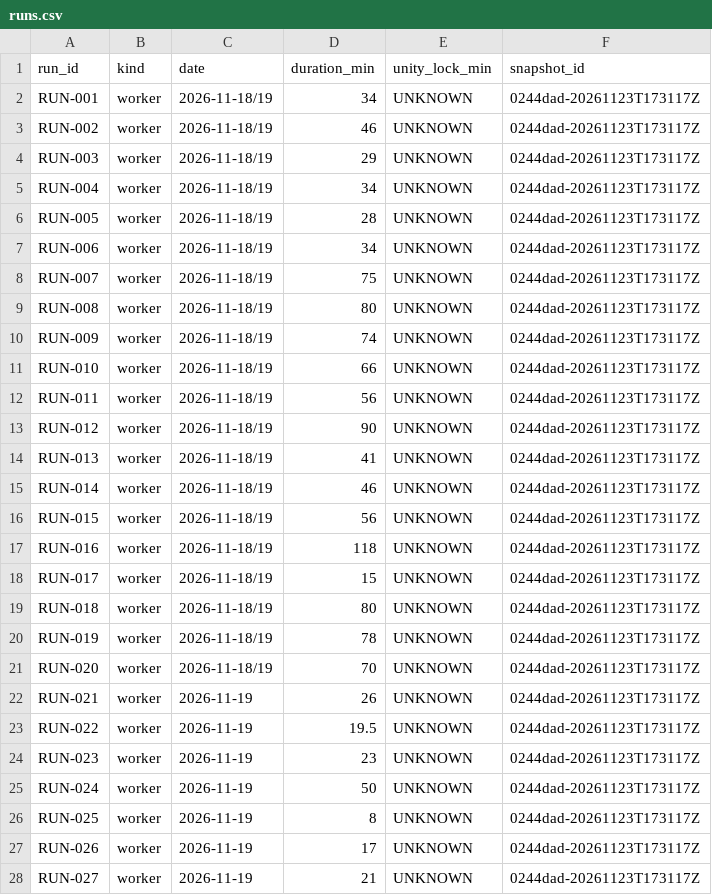
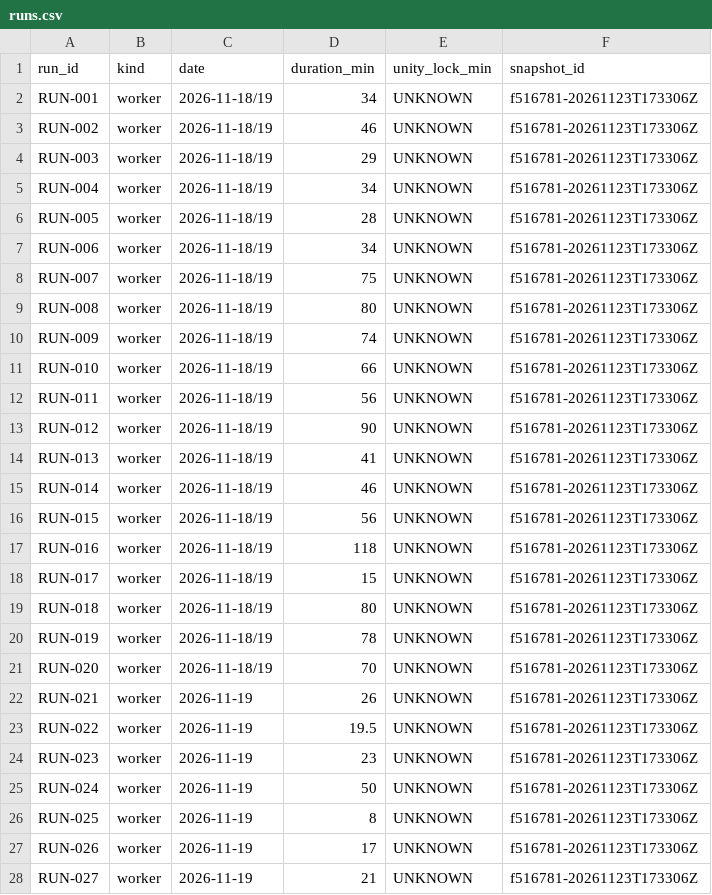
Before and after one commit to ksatriadipo/idle-space-courier-dashboard, a CSV file: data/runs.csv, drawn as a sheet; only a part is shown; the diff covers the shown part only.

```diff
--- a/data/runs.csv
+++ b/data/runs.csv
@@ -1,28 +1,28 @@
 run_id,kind,date,duration_min,unity_lock_min,snapshot_id
-RUN-001,worker,2026-11-18/19,34,UNKNOWN,0244dad-20261123T173117Z
-RUN-002,worker,2026-11-18/19,46,UNKNOWN,0244dad-20261123T173117Z
-RUN-003,worker,2026-11-18/19,29,UNKNOWN,0244dad-20261123T173117Z
-RUN-004,worker,2026-11-18/19,34,UNKNOWN,0244dad-20261123T173117Z
-RUN-005,worker,2026-11-18/19,28,UNKNOWN,0244dad-20261123T173117Z
-RUN-006,worker,2026-11-18/19,34,UNKNOWN,0244dad-20261123T173117Z
-RUN-007,worker,2026-11-18/19,75,UNKNOWN,0244dad-20261123T173117Z
-RUN-008,worker,2026-11-18/19,80,UNKNOWN,0244dad-20261123T173117Z
-RUN-009,worker,2026-11-18/19,74,UNKNOWN,0244dad-20261123T173117Z
-RUN-010,worker,2026-11-18/19,66,UNKNOWN,0244dad-20261123T173117Z
-RUN-011,worker,2026-11-18/19,56,UNKNOWN,0244dad-20261123T173117Z
-RUN-012,worker,2026-11-18/19,90,UNKNOWN,0244dad-20261123T173117Z
-RUN-013,worker,2026-11-18/19,41,UNKNOWN,0244dad-20261123T173117Z
-RUN-014,worker,2026-11-18/19,46,UNKNOWN,0244dad-20261123T173117Z
-RUN-015,worker,2026-11-18/19,56,UNKNOWN,0244dad-20261123T173117Z
-RUN-016,worker,2026-11-18/19,118,UNKNOWN,0244dad-20261123T173117Z
-RUN-017,worker,2026-11-18/19,15,UNKNOWN,0244dad-20261123T173117Z
-RUN-018,worker,2026-11-18/19,80,UNKNOWN,0244dad-20261123T173117Z
-RUN-019,worker,2026-11-18/19,78,UNKNOWN,0244dad-20261123T173117Z
-RUN-020,worker,2026-11-18/19,70,UNKNOWN,0244dad-20261123T173117Z
-RUN-021,worker,2026-11-19,26,UNKNOWN,0244dad-20261123T173117Z
-RUN-022,worker,2026-11-19,19.5,UNKNOWN,0244dad-20261123T173117Z
-RUN-023,worker,2026-11-19,23,UNKNOWN,0244dad-20261123T173117Z
-RUN-024,worker,2026-11-19,50,UNKNOWN,0244dad-20261123T173117Z
-RUN-025,worker,2026-11-19,8,UNKNOWN,0244dad-20261123T173117Z
-RUN-026,worker,2026-11-19,17,UNKNOWN,0244dad-20261123T173117Z
-RUN-027,worker,2026-11-19,21,UNKNOWN,0244dad-20261123T173117Z
+RUN-001,worker,2026-11-18/19,34,UNKNOWN,f516781-20261123T173306Z
+RUN-002,worker,2026-11-18/19,46,UNKNOWN,f516781-20261123T173306Z
+RUN-003,worker,2026-11-18/19,29,UNKNOWN,f516781-20261123T173306Z
+RUN-004,worker,2026-11-18/19,34,UNKNOWN,f516781-20261123T173306Z
+RUN-005,worker,2026-11-18/19,28,UNKNOWN,f516781-20261123T173306Z
+RUN-006,worker,2026-11-18/19,34,UNKNOWN,f516781-20261123T173306Z
+RUN-007,worker,2026-11-18/19,75,UNKNOWN,f516781-20261123T173306Z
+RUN-008,worker,2026-11-18/19,80,UNKNOWN,f516781-20261123T173306Z
+RUN-009,worker,2026-11-18/19,74,UNKNOWN,f516781-20261123T173306Z
+RUN-010,worker,2026-11-18/19,66,UNKNOWN,f516781-20261123T173306Z
+RUN-011,worker,2026-11-18/19,56,UNKNOWN,f516781-20261123T173306Z
+RUN-012,worker,2026-11-18/19,90,UNKNOWN,f516781-20261123T173306Z
+RUN-013,worker,2026-11-18/19,41,UNKNOWN,f516781-20261123T173306Z
+RUN-014,worker,2026-11-18/19,46,UNKNOWN,f516781-20261123T173306Z
+RUN-015,worker,2026-11-18/19,56,UNKNOWN,f516781-20261123T173306Z
+RUN-016,worker,2026-11-18/19,118,UNKNOWN,f516781-20261123T173306Z
+RUN-017,worker,2026-11-18/19,15,UNKNOWN,f516781-20261123T173306Z
+RUN-018,worker,2026-11-18/19,80,UNKNOWN,f516781-20261123T173306Z
+RUN-019,worker,2026-11-18/19,78,UNKNOWN,f516781-20261123T173306Z
+RUN-020,worker,2026-11-18/19,70,UNKNOWN,f516781-20261123T173306Z
+RUN-021,worker,2026-11-19,26,UNKNOWN,f516781-20261123T173306Z
+RUN-022,worker,2026-11-19,19.5,UNKNOWN,f516781-20261123T173306Z
+RUN-023,worker,2026-11-19,23,UNKNOWN,f516781-20261123T173306Z
+RUN-024,worker,2026-11-19,50,UNKNOWN,f516781-20261123T173306Z
+RUN-025,worker,2026-11-19,8,UNKNOWN,f516781-20261123T173306Z
+RUN-026,worker,2026-11-19,17,UNKNOWN,f516781-20261123T173306Z
+RUN-027,worker,2026-11-19,21,UNKNOWN,f516781-20261123T173306Z
```
Also changed, not shown: 143 edited cells elsewhere in this file, data/decisions.csv, data/schedule.csv, 5 other files.
